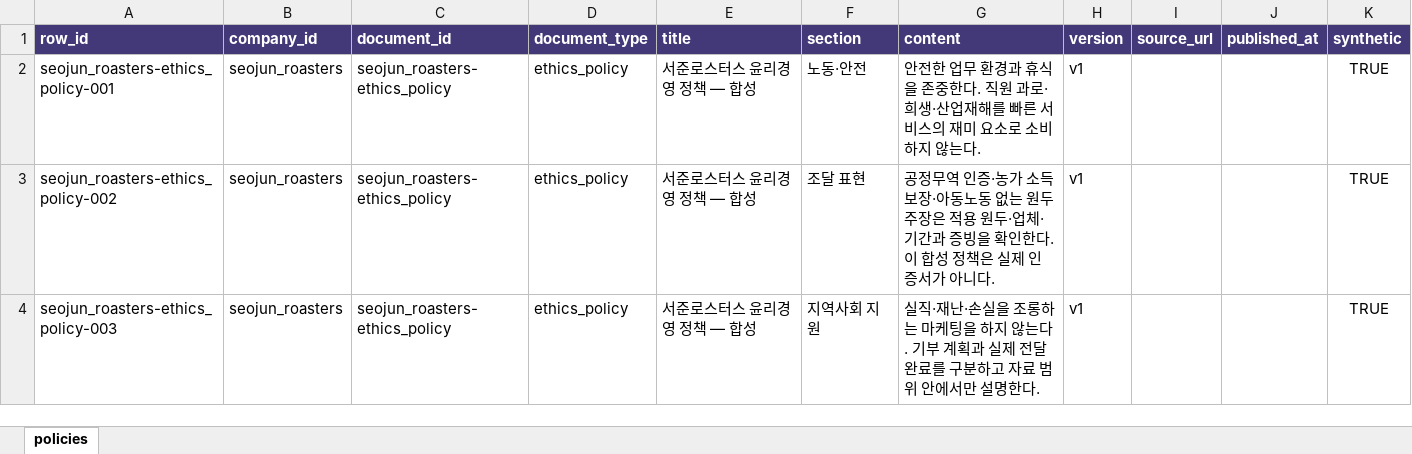
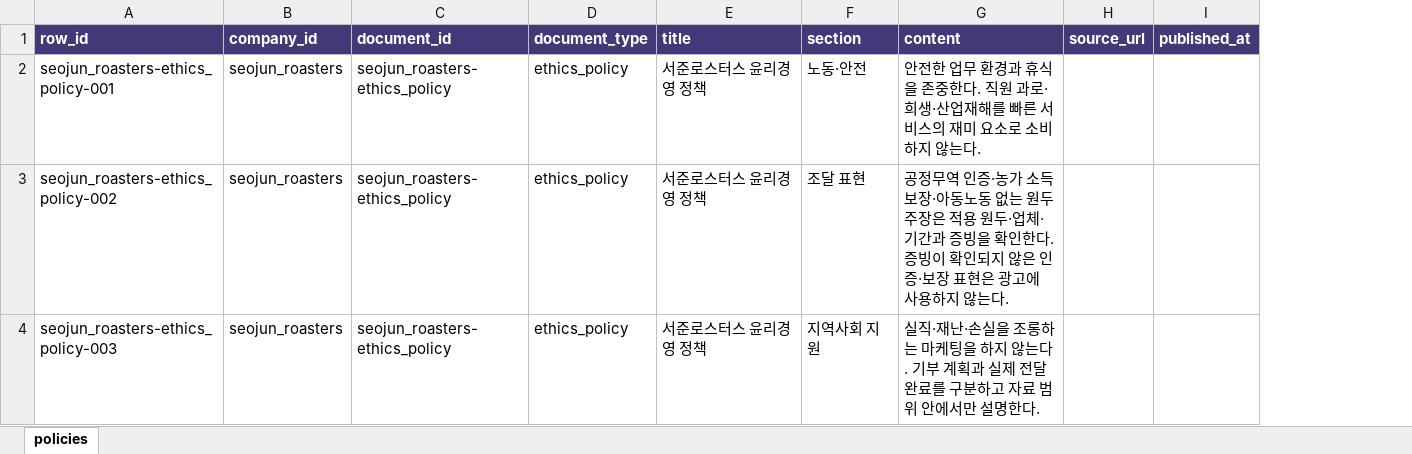
Before and after one commit to AdCheck-Agent/AdCheck-AI-MCP, an Excel workbook: rag-mcp/data/corporate/seojun_roasters/ethics_policy.xlsx, sheet policies, drawn as a sheet; values as stored, in another font and other column widths than the file's, no borders; table styles not drawn; the diff names each change by its address in the sheet, - before the commit and + after, or states it on an @@ line.

```diff
--- a/rag-mcp/data/corporate/seojun_roasters/ethics_policy.xlsx (sheet policies)
+++ b/rag-mcp/data/corporate/seojun_roasters/ethics_policy.xlsx (sheet policies)
-column H (version), rows 2-4: all v1
-column K (synthetic), rows 2-4: all TRUE
-E2:E4 (title): 서준로스터스 윤리경영 정책 — 합성
+E2:E4 (title): 서준로스터스 윤리경영 정책
-G3 (content): …인한다. 이 합성 정책은 실제 인증서가 아니다.
+G3 (content): …인한다. 증빙이 확인되지 않은 인증·보장 표현은 광고에 사용하지 않는다.
```
Also changed, not shown: rag-mcp/data/corporate/seojun_roasters/corporate_values.xlsx, rag-mcp/data/corporate/seojun_roasters/sustainability_report.xlsx, 23 other files.
